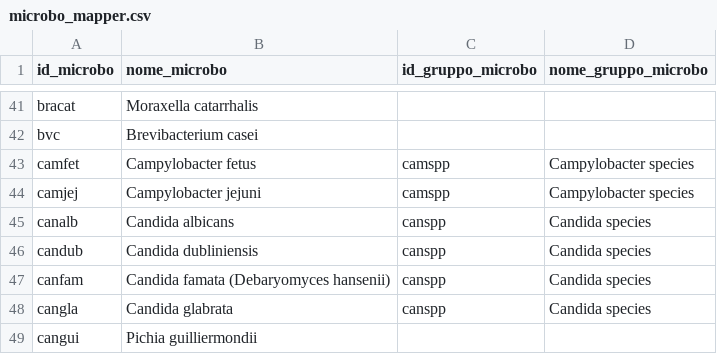
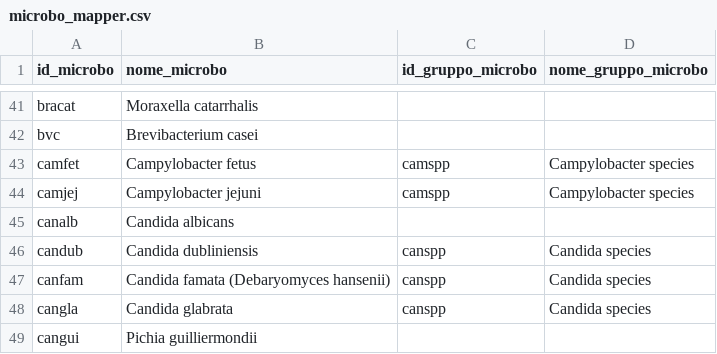
Before and after one commit to zenodallavalle/report-microbiologia, a CSV file: utils/microbo_mapper.csv, drawn as a sheet; only a part is shown, gaps mark what is left out.

Commit message:
update

```diff
--- a/utils/microbo_mapper.csv
+++ b/utils/microbo_mapper.csv
@@ -44,3 +44,3 @@ camfet,Campylobacter fetus,camspp,Campylobacter species
 camjej,Campylobacter jejuni,camspp,Campylobacter species
-canalb,Candida albicans,canspp,Candida species
+canalb,Candida albicans,,
 candub,Candida dubliniensis,canspp,Candida species
```
